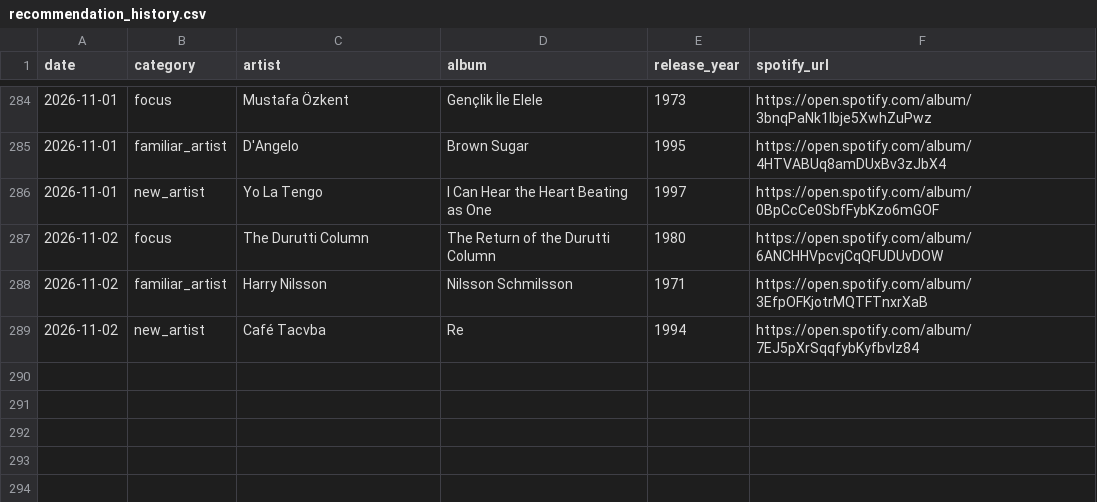
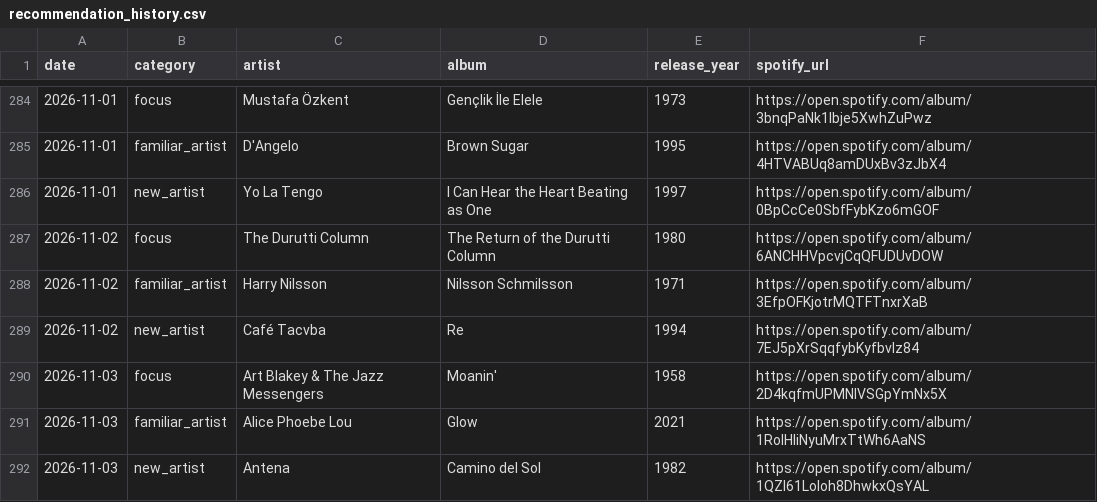
Before and after one commit to mschachner/ultrafilter, a CSV file: recommendation_history.csv, drawn as a sheet; only a part is shown, gaps mark what is left out; the diff names each change by its address in the sheet, - before the commit and + after, or states it on an @@ line.

```diff
--- a/recommendation_history.csv
+++ b/recommendation_history.csv
+row 290: 2026-11-03 | focus | Art Blakey & The Jazz Messengers | Moanin' | 1958 | https://open.spotify.com/album/2D4kqfmUPMNlVSGpYmNx5X
+row 291: 2026-11-03 | familiar_artist | Alice Phoebe Lou | Glow | 2021 | https://open.spotify.com/album/1RoIHIiNyuMrxTtWh6AaNS
+row 292: 2026-11-03 | new_artist | Antena | Camino del Sol | 1982 | https://open.spotify.com/album/1QZl61Loloh8DhwkxQsYAL
```
Also changed, not shown: 5 other files.
